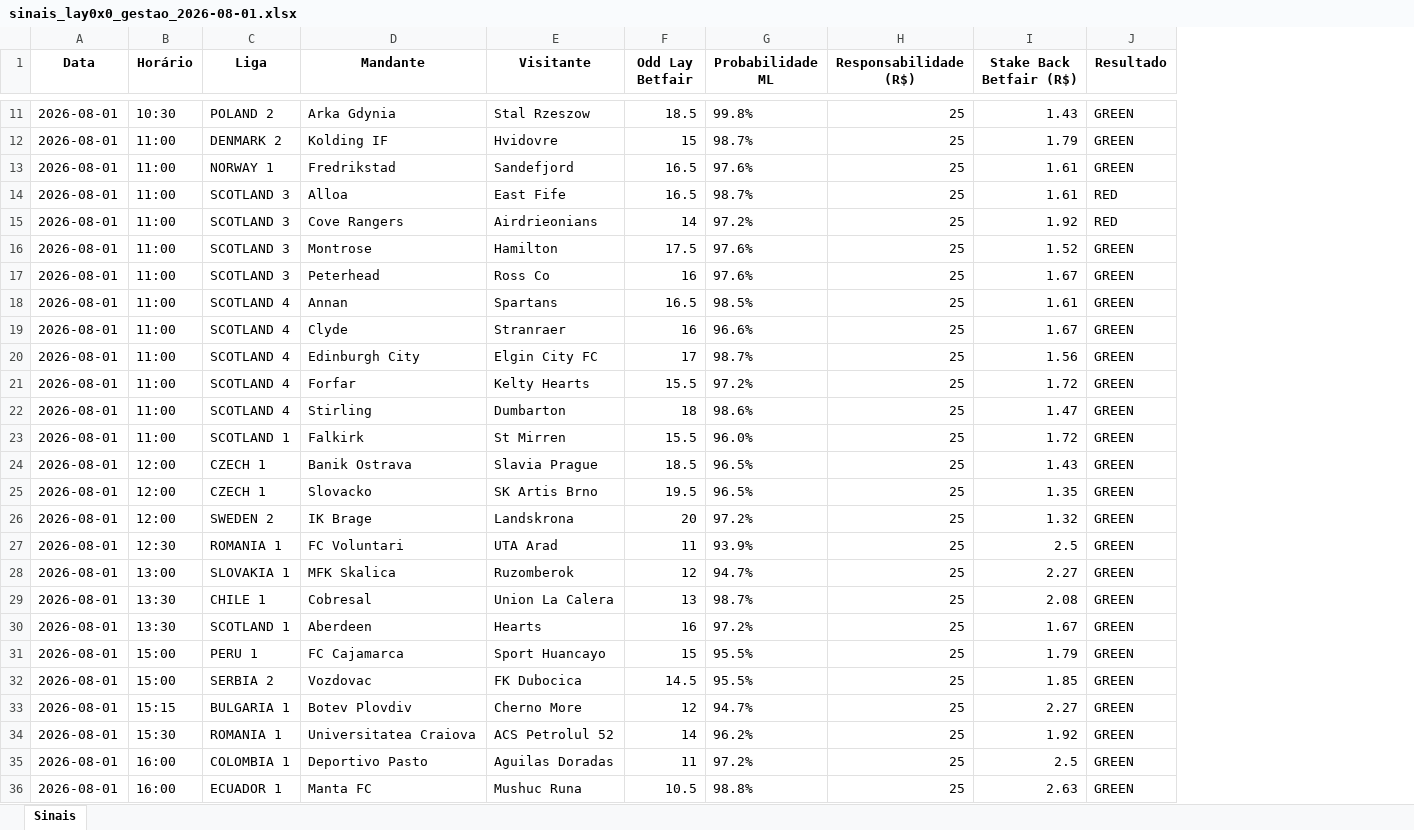
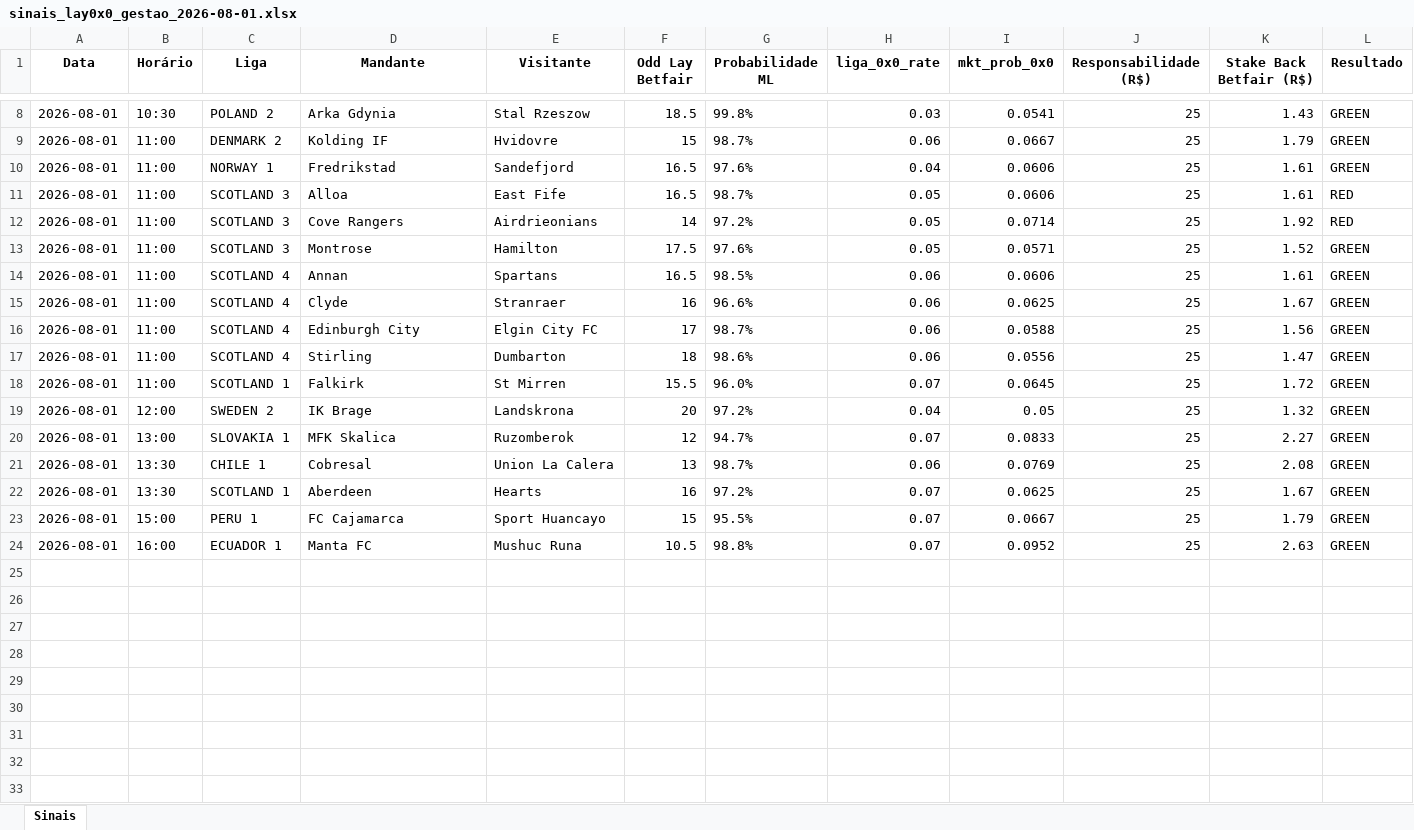
Before and after one commit to rpthiago/ARKAD_PROD, an Excel workbook: paper_traning_lay0x0/sinais_lay0x0_gestao_2026-08-01.xlsx, sheet Sinais, drawn as a sheet; only a part is shown, gaps mark what is left out; values as stored, in another font and other column widths than the file's, no borders; removed rows and columns are numbered as before the commit, all else as after; rows hold the shown columns only; the diff covers the shown part only; the diff names each change by its address in the sheet, - before the commit and + after, or states it on an @@ line.

```diff
--- a/paper_traning_lay0x0/sinais_lay0x0_gestao_2026-08-01.xlsx (sheet Sinais)
+++ b/paper_traning_lay0x0/sinais_lay0x0_gestao_2026-08-01.xlsx (sheet Sinais)
+column H (liga_0x0_rate), rows 8-24: 0.03 | 0.06 | 0.04 | 0.05 | 0.05 | 0.05 | 0.06 | 0.06 | 0.06 | 0.06 | 0.07 | 0.04 | 0.07 | 0.06 | 0.07 | 0.07 | 0.07
+column I (mkt_prob_0x0), rows 8-24: 0.0541 | 0.0667 | 0.0606 | 0.0606 | 0.0714 | 0.0571 | 0.0606 | 0.0625 | 0.0588 | 0.0556 | 0.0645 | 0.05 | 0.0833 | 0.0769 | 0.0625 | 0.0667 | 0.0952
-row 17: 2026-08-01 | 11:00 | SCOTLAND 3 | Peterhead | Ross Co | 16 | 97.6% | 25 | 1.67 | GREEN
-row 21: 2026-08-01 | 11:00 | SCOTLAND 4 | Forfar | Kelty Hearts | 15.5 | 97.2% | 25 | 1.72 | GREEN
-row 24: 2026-08-01 | 12:00 | CZECH 1 | Banik Ostrava | Slavia Prague | 18.5 | 96.5% | 25 | 1.43 | GREEN
-row 25: 2026-08-01 | 12:00 | CZECH 1 | Slovacko | SK Artis Brno | 19.5 | 96.5% | 25 | 1.35 | GREEN
-row 27: 2026-08-01 | 12:30 | ROMANIA 1 | FC Voluntari | UTA Arad | 11 | 93.9% | 25 | 2.5 | GREEN
-row 32: 2026-08-01 | 15:00 | SERBIA 2 | Vozdovac | FK Dubocica | 14.5 | 95.5% | 25 | 1.85 | GREEN
-row 33: 2026-08-01 | 15:15 | BULGARIA 1 | Botev Plovdiv | Cherno More | 12 | 94.7% | 25 | 2.27 | GREEN
-row 34: 2026-08-01 | 15:30 | ROMANIA 1 | Universitatea Craiova | ACS Petrolul 52 | 14 | 96.2% | 25 | 1.92 | GREEN
-row 35: 2026-08-01 | 16:00 | COLOMBIA 1 | Deportivo Pasto | Aguilas Doradas | 11 | 97.2% | 25 | 2.5 | GREEN
```
Also changed, not shown: 3 removed rows elsewhere in this sheet, formulas that keep their value, paper_traning_lay0x0/sinais_lay0x0_gestao_2026-08-02.xlsx, 5 other files.
